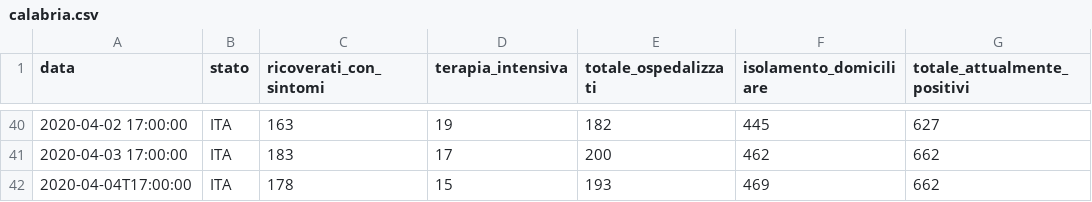
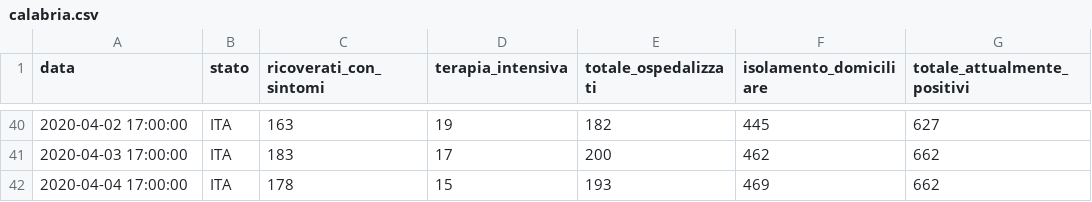
Before and after one commit to camposanto95/prova, a CSV file: calabria.csv, drawn as a sheet; only a part is shown, gaps mark what is left out; the diff names each change by its address in the sheet, - before the commit and + after, or states it on an @@ line.

Commit message:
Update calabria.csv

```diff
--- a/calabria.csv
+++ b/calabria.csv
-A42 (data): 2020-04-04T17:00:00
+A42 (data): 2020-04-04 17:00:00
```
